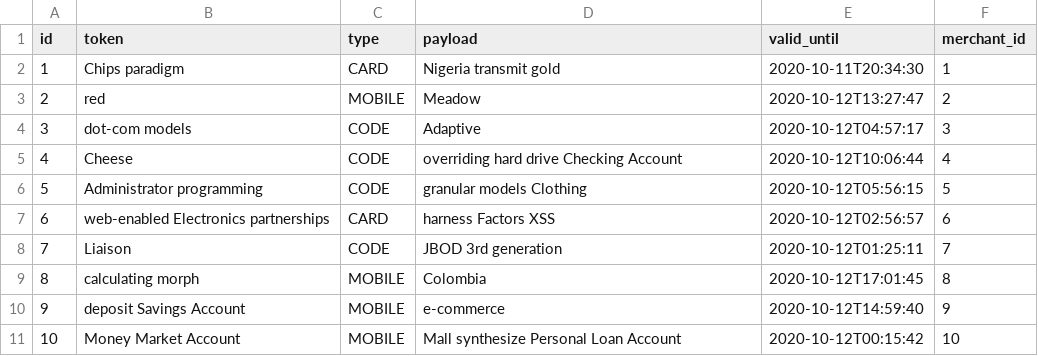
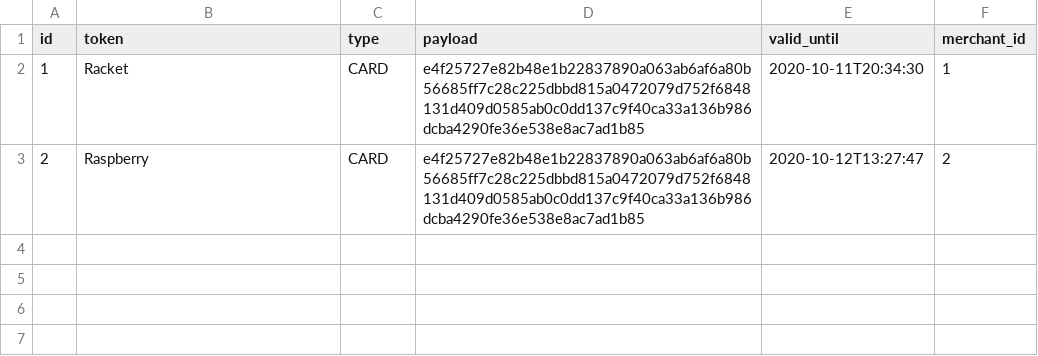
Before and after one commit to miguel-suarez/unified-payments-api, a CSV file: src/main/resources/config/liquibase/fake-data/unified_payment_token.csv, drawn as a sheet.

```diff
--- a/src/main/resources/config/liquibase/fake-data/unified_payment_token.csv
+++ b/src/main/resources/config/liquibase/fake-data/unified_payment_token.csv
@@ -1,11 +1,3 @@
 id;token;type;payload;valid_until;merchant_id
-1;Chips paradigm;CARD;Nigeria transmit gold;2020-10-11T20:34:30;1
-2;red;MOBILE;Meadow;2020-10-12T13:27:47;2
-3;dot-com models;CODE;Adaptive;2020-10-12T04:57:17;3
-4;Cheese;CODE;overriding hard drive Checking Account;2020-10-12T10:06:44;4
-5;Administrator programming;CODE;granular models Clothing;2020-10-12T05:56:15;5
-6;web-enabled Electronics partnerships;CARD;harness Factors XSS;2020-10-12T02:56:57;6
-7;Liaison;CODE;JBOD 3rd generation;2020-10-12T01:25:11;7
-8;calculating morph;MOBILE;Colombia;2020-10-12T17:01:45;8
-9;deposit Savings Account;MOBILE;e-commerce;2020-10-12T14:59:40;9
-10;Money Market Account;MOBILE;Mall synthesize Personal Loan Account;2020-10-12T00:15:42;10
+1;Racket;CARD;e4f25727e82b48e1b22837890a063ab6af6a80b56685ff7c28c225dbbd815a0472079d752f6848131d409d0585ab0c0dd137c9f40ca33a136b986dcba4290fe36e538e8ac7ad1b85;2020-10-11T20:34:30;1
+2;Raspberry;CARD;e4f25727e82b48e1b22837890a063ab6af6a80b56685ff7c28c225dbbd815a0472079d752f6848131d409d0585ab0c0dd137c9f40ca33a136b986dcba4290fe36e538e8ac7ad1b85;2020-10-12T13:27:47;2
```
Also changed, not shown: src/main/resources/config/liquibase/fake-data/transaction.csv.
